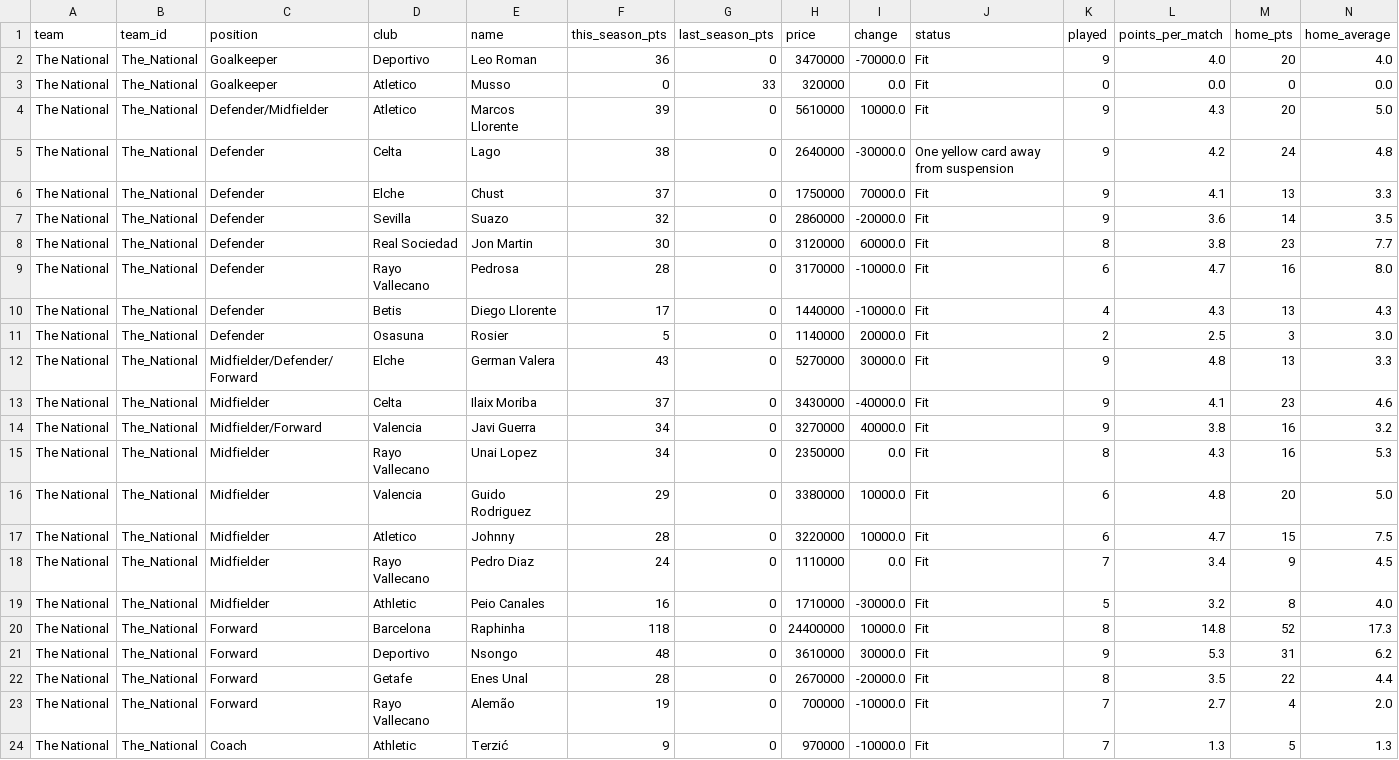
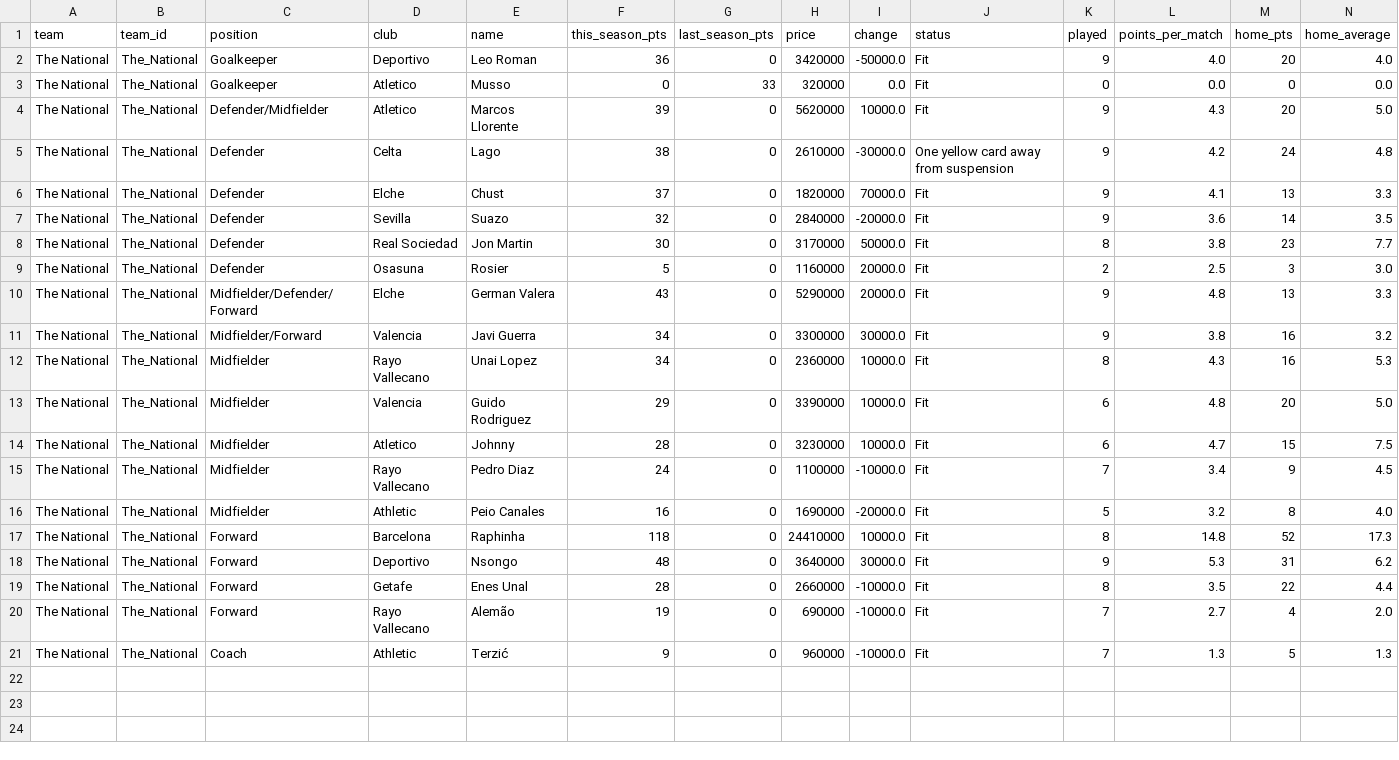
Before and after one commit to nilcrespo/BiwengerBot, a CSV file: csvs/teams/team_The_National.csv, drawn as a sheet; only a part is shown; removed rows and columns are numbered as before the commit, all else as after; rows hold the shown columns only; the diff names each change by its address in the sheet, - before the commit and + after, or states it on an @@ line.

```diff
--- a/csvs/teams/team_The_National.csv
+++ b/csvs/teams/team_The_National.csv
-H2 (price): 3470000
+H2 (price): 3420000
-I2 (change): -70000.0
+I2 (change): -50000.0
-H4 (price): 5610000
+H4 (price): 5620000
-H5 (price): 2640000
+H5 (price): 2610000
-H6 (price): 1750000
+H6 (price): 1820000
-H7 (price): 2860000
+H7 (price): 2840000
-H8 (price): 3120000
+H8 (price): 3170000
-I8 (change): 60000.0
+I8 (change): 50000.0
-row 9: The National | The_National | Defender | Rayo Vallecano | Pedrosa | 28 | 0 | 3170000 | -10000.0 | Fit | 6 | 4.7 | 16 | 8.0
-row 10: The National | The_National | Defender | Betis | Diego Llorente | 17 | 0 | 1440000 | -10000.0 | Fit | 4 | 4.3 | 13 | 4.3
-H9 (price): 1140000
+H9 (price): 1160000
-H10 (price): 5270000
+H10 (price): 5290000
-I10 (change): 30000.0
+I10 (change): 20000.0
-row 13: The National | The_National | Midfielder | Celta | Ilaix Moriba | 37 | 0 | 3430000 | -40000.0 | Fit | 9 | 4.1 | 23 | 4.6
-H11 (price): 3270000
+H11 (price): 3300000
-I11 (change): 40000.0
+I11 (change): 30000.0
-H12 (price): 2350000
+H12 (price): 2360000
-I12 (change): 0.0
+I12 (change): 10000.0
-H13 (price): 3380000
+H13 (price): 3390000
-H14 (price): 3220000
+H14 (price): 3230000
-H15 (price): 1110000
+H15 (price): 1100000
-I15 (change): 0.0
+I15 (change): -10000.0
-H16 (price): 1710000
+H16 (price): 1690000
-I16 (change): -30000.0
+I16 (change): -20000.0
-H17 (price): 24400000
+H17 (price): 24410000
-H18 (price): 3610000
+H18 (price): 3640000
-H19 (price): 2670000
+H19 (price): 2660000
-I19 (change): -20000.0
+I19 (change): -10000.0
-H20 (price): 700000
+H20 (price): 690000
-H21 (price): 970000
+H21 (price): 960000
```
Also changed, not shown: csvs/others/market_bid_history_log.csv, csvs/others/market_bids.csv, 15 other files.
